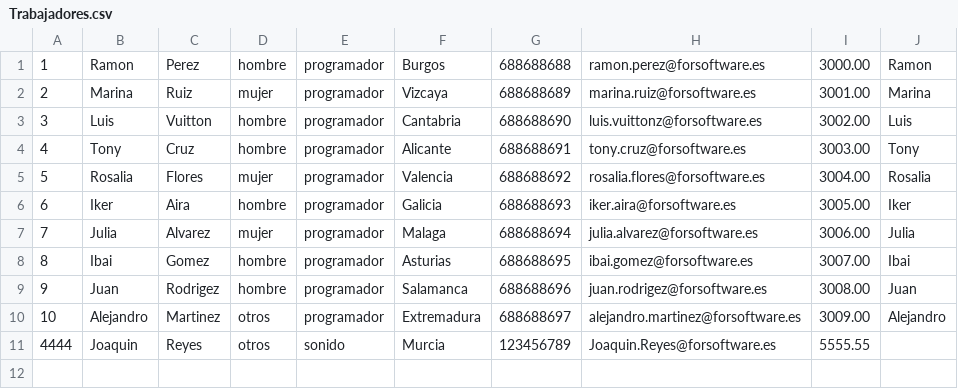
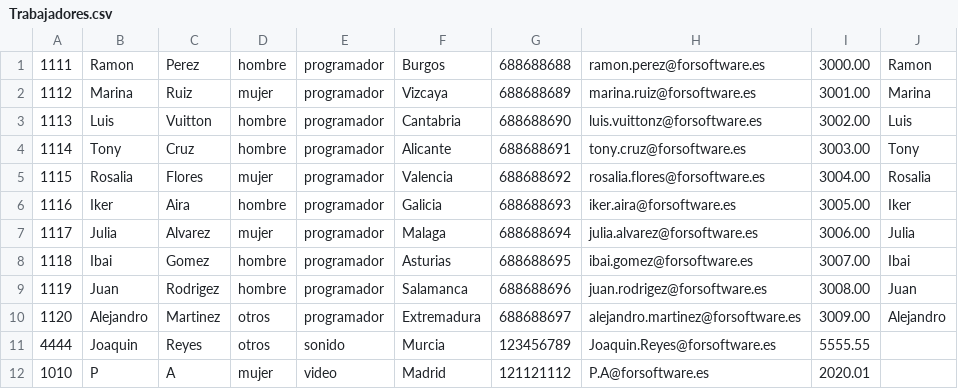
Before and after one commit to imZesk/forsoftware, a CSV file: forsoftware/src/Trabajadores.csv, drawn as a sheet.

Commit message:
cambio de id a trabajadores

```diff
--- a/forsoftware/src/Trabajadores.csv
+++ b/forsoftware/src/Trabajadores.csv
@@ -1,11 +1,12 @@
-"1							";Ramon;Perez;hombre;programador;Burgos;688688688;ramon.perez@forsoftware.es;3000.00;Ramon
-"2							";Marina;Ruiz;mujer;programador;Vizcaya;688688689;marina.ruiz@forsoftware.es;3001.00;Marina
-"3							";Luis;Vuitton;hombre;programador;Cantabria;688688690;luis.vuittonz@forsoftware.es;3002.00;Luis
-"4							";Tony;Cruz;hombre;programador;Alicante;688688691;tony.cruz@forsoftware.es;3003.00;Tony
-"5							";Rosalia;Flores;mujer;programador;Valencia;688688692;rosalia.flores@forsoftware.es;3004.00;Rosalia
-"6							";Iker;Aira;hombre;programador;Galicia;688688693;iker.aira@forsoftware.es;3005.00;Iker
-"7							";Julia;Alvarez;mujer;programador;Malaga;688688694;julia.alvarez@forsoftware.es;3006.00;Julia
-"8							";Ibai;Gomez;hombre;programador;Asturias;688688695;ibai.gomez@forsoftware.es;3007.00;Ibai
-"9							";Juan;Rodrigez;hombre;programador;Salamanca;688688696;juan.rodrigez@forsoftware.es;3008.00;Juan
-"10							";Alejandro;Martinez;otros;programador;Extremadura;688688697;alejandro.martinez@forsoftware.es;3009.00;Alejandro
+"1111							";Ramon;Perez;hombre;programador;Burgos;688688688;ramon.perez@forsoftware.es;3000.00;Ramon
+"1112							";Marina;Ruiz;mujer;programador;Vizcaya;688688689;marina.ruiz@forsoftware.es;3001.00;Marina
+"1113							";Luis;Vuitton;hombre;programador;Cantabria;688688690;luis.vuittonz@forsoftware.es;3002.00;Luis
+"1114							";Tony;Cruz;hombre;programador;Alicante;688688691;tony.cruz@forsoftware.es;3003.00;Tony
+"1115							";Rosalia;Flores;mujer;programador;Valencia;688688692;rosalia.flores@forsoftware.es;3004.00;Rosalia
+"1116						";Iker;Aira;hombre;programador;Galicia;688688693;iker.aira@forsoftware.es;3005.00;Iker
+"1117							";Julia;Alvarez;mujer;programador;Malaga;688688694;julia.alvarez@forsoftware.es;3006.00;Julia
+"1118							";Ibai;Gomez;hombre;programador;Asturias;688688695;ibai.gomez@forsoftware.es;3007.00;Ibai
+"1119							";Juan;Rodrigez;hombre;programador;Salamanca;688688696;juan.rodrigez@forsoftware.es;3008.00;Juan
+"1120							";Alejandro;Martinez;otros;programador;Extremadura;688688697;alejandro.martinez@forsoftware.es;3009.00;Alejandro
 4444;Joaquin;Reyes;otros;sonido;Murcia;123456789;Joaquin.Reyes@forsoftware.es;5555.55;
+1010;P;A;mujer;video;Madrid;121121112;P.A@forsoftware.es;2020.01;
```
